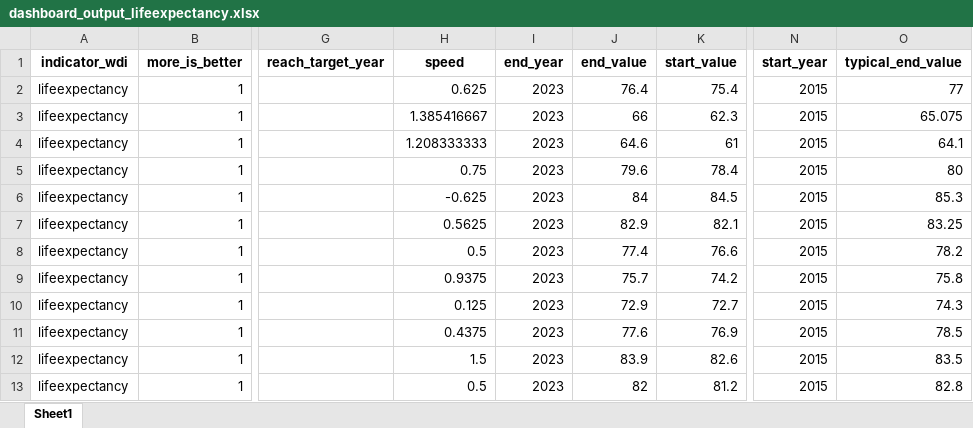
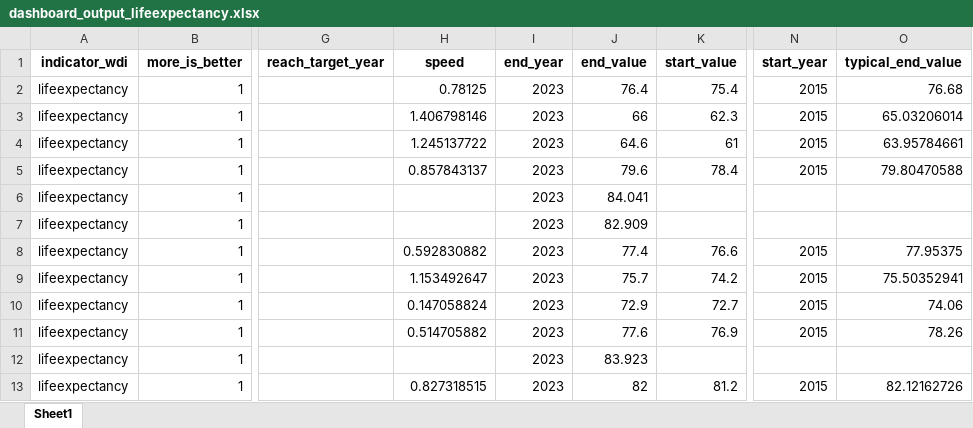
Before and after one commit to worldbank/atlas-progress-measure, an Excel workbook: intermediate/dashboard_output_lifeexpectancy.xlsx, sheet Sheet1, drawn as a sheet; only a part is shown, gaps mark what is left out; values as stored, in another font and other column widths than the file's, no borders; the diff covers the shown part only; the diff names each change by its address in the sheet, - before the commit and + after, or states it on an @@ line.

```diff
--- a/intermediate/dashboard_output_lifeexpectancy.xlsx (sheet Sheet1)
+++ b/intermediate/dashboard_output_lifeexpectancy.xlsx (sheet Sheet1)
-H2 (speed): 0.625
+H2 (speed): 0.78125
-O2 (typical_end_value): 77
+O2 (typical_end_value): 76.68
-H3 (speed): 1.385416667
+H3 (speed): 1.406798146
-O3 (typical_end_value): 65.075
+O3 (typical_end_value): 65.03206014
-H4 (speed): 1.208333333
+H4 (speed): 1.245137722
-O4 (typical_end_value): 64.1
+O4 (typical_end_value): 63.95784661
-H5 (speed): 0.75
+H5 (speed): 0.857843137
-O5 (typical_end_value): 80
+O5 (typical_end_value): 79.80470588
-H6 (speed): -0.625
+H6 (speed): (empty)
-J6 (end_value): 84
+J6 (end_value): 84.041
-K6 (start_value): 84.5
+K6 (start_value): (empty)
-N6:N7 (start_year): 2015
+N6:N7 (start_year): (empty)
-O6 (typical_end_value): 85.3
+O6 (typical_end_value): (empty)
-H7 (speed): 0.5625
+H7 (speed): (empty)
-J7 (end_value): 82.9
+J7 (end_value): 82.909
-K7 (start_value): 82.1
+K7 (start_value): (empty)
-O7 (typical_end_value): 83.25
+O7 (typical_end_value): (empty)
-H8 (speed): 0.5
+H8 (speed): 0.592830882
-O8 (typical_end_value): 78.2
+O8 (typical_end_value): 77.95375
-H9 (speed): 0.9375
+H9 (speed): 1.153492647
-O9 (typical_end_value): 75.8
+O9 (typical_end_value): 75.50352941
-H10 (speed): 0.125
+H10 (speed): 0.147058824
-O10 (typical_end_value): 74.3
+O10 (typical_end_value): 74.06
-H11 (speed): 0.4375
+H11 (speed): 0.514705882
-O11 (typical_end_value): 78.5
+O11 (typical_end_value): 78.26
-H12 (speed): 1.5
+H12 (speed): (empty)
-J12 (end_value): 83.9
+J12 (end_value): 83.923
-K12 (start_value): 82.6
+K12 (start_value): (empty)
-N12 (start_year): 2015
+N12 (start_year): (empty)
-O12 (typical_end_value): 83.5
+O12 (typical_end_value): (empty)
-H13 (speed): 0.5
+H13 (speed): 0.827318515
-O13 (typical_end_value): 82.8
+O13 (typical_end_value): 82.12162726
```
Also changed, not shown: 463 edited cells elsewhere in this sheet, intermediate/dashboard_output_gender.xlsx, 16 other files.
